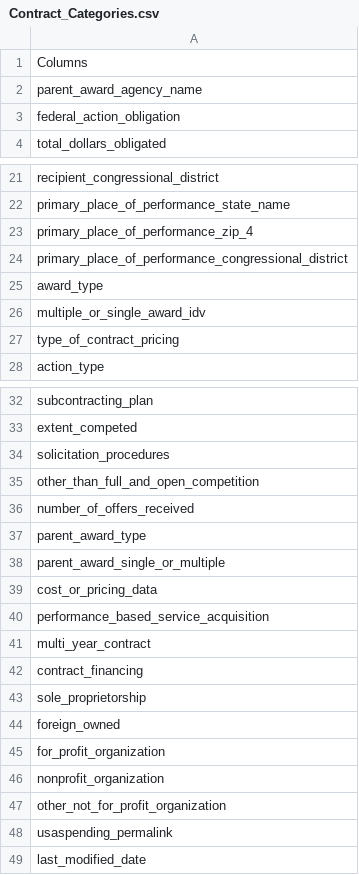
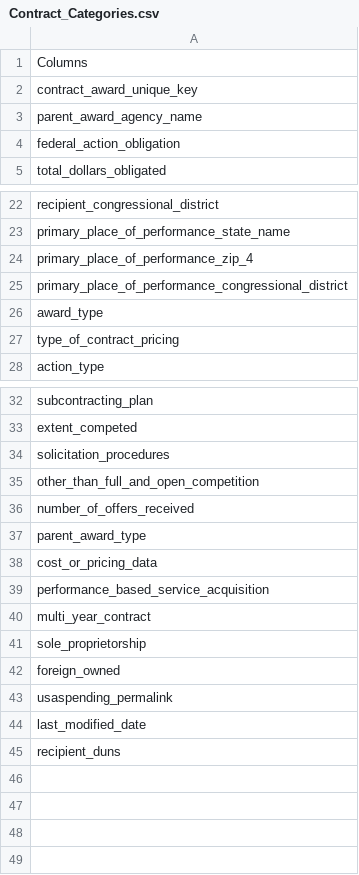
Before and after one commit to daeberly/Assess_Industrial-base, a CSV file: inputs/Contract_Categories.csv (was Contract_Categories.csv), drawn as a sheet; only a part is shown, gaps mark what is left out.

```diff
--- a/Contract_Categories.csv
+++ b/inputs/Contract_Categories.csv
@@ -1,2 +1,3 @@
 Columns
+contract_award_unique_key
 parent_award_agency_name
@@ -25,3 +26,2 @@ primary_place_of_performance_congressional_district
 award_type
-multiple_or_single_award_idv
 type_of_contract_pricing
@@ -37,3 +37,2 @@ number_of_offers_received
 parent_award_type
-parent_award_single_or_multiple
 cost_or_pricing_data
@@ -41,9 +40,6 @@ performance_based_service_acquisition
 multi_year_contract
-contract_financing
 sole_proprietorship
 foreign_owned
-for_profit_organization
-nonprofit_organization
-other_not_for_profit_organization
 usaspending_permalink
 last_modified_date
+recipient_duns
```
Also changed, not shown: clean_data/R&D_data.csv, 51 other files.
